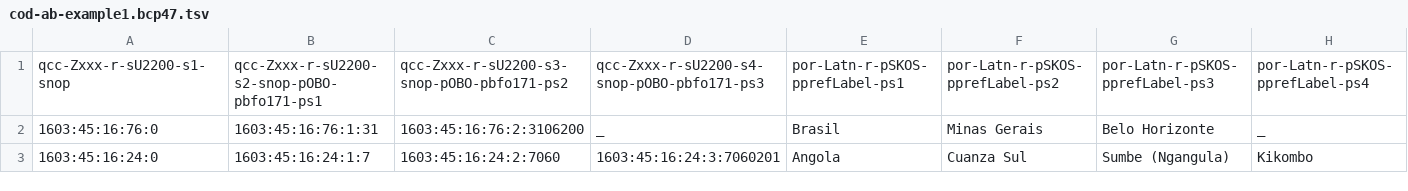
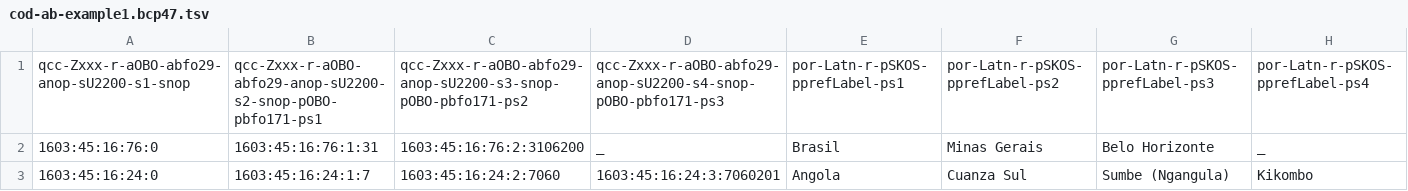
Before and after one commit to EticaAI/lexicographi-sine-finibus, a TSV file: officina/999999999/1568346/data/cod-ab-example1.bcp47.tsv, drawn as a sheet.

```diff
--- a/officina/999999999/1568346/data/cod-ab-example1.bcp47.tsv
+++ b/officina/999999999/1568346/data/cod-ab-example1.bcp47.tsv
@@ -1,2 +1,2 @@
-qcc-Zxxx-r-sU2200-s1-snop	qcc-Zxxx-r-sU2200-s2-snop-pOBO-pbfo171-ps1	qcc-Zxxx-r-sU2200-s3-snop-pOBO-pbfo171-ps2	qcc-Zxxx-r-sU2200-s4-snop-pOBO-pbfo171-ps3	por-Latn-r-pSKOS-pprefLabel-ps1	por-Latn-r-pSKOS-pprefLabel-ps2	por-Latn-r-pSKOS-pprefLabel-ps3	por-Latn-r-pSKOS-pprefLabel-ps4
+qcc-Zxxx-r-aOBO-abfo29-anop-sU2200-s1-snop	qcc-Zxxx-r-aOBO-abfo29-anop-sU2200-s2-snop-pOBO-pbfo171-ps1	qcc-Zxxx-r-aOBO-abfo29-anop-sU2200-s3-snop-pOBO-pbfo171-ps2	qcc-Zxxx-r-aOBO-abfo29-anop-sU2200-s4-snop-pOBO-pbfo171-ps3	por-Latn-r-pSKOS-pprefLabel-ps1	por-Latn-r-pSKOS-pprefLabel-ps2	por-Latn-r-pSKOS-pprefLabel-ps3	por-Latn-r-pSKOS-pprefLabel-ps4
 1603:45:16:76:0	1603:45:16:76:1:31	1603:45:16:76:2:3106200	_	Brasil	Minas Gerais	Belo Horizonte	_
```
Also changed, not shown: officina/999999999/1568346/data/cod-ab-example1-with-inferences.bcp47.tsv, 3 other files.
